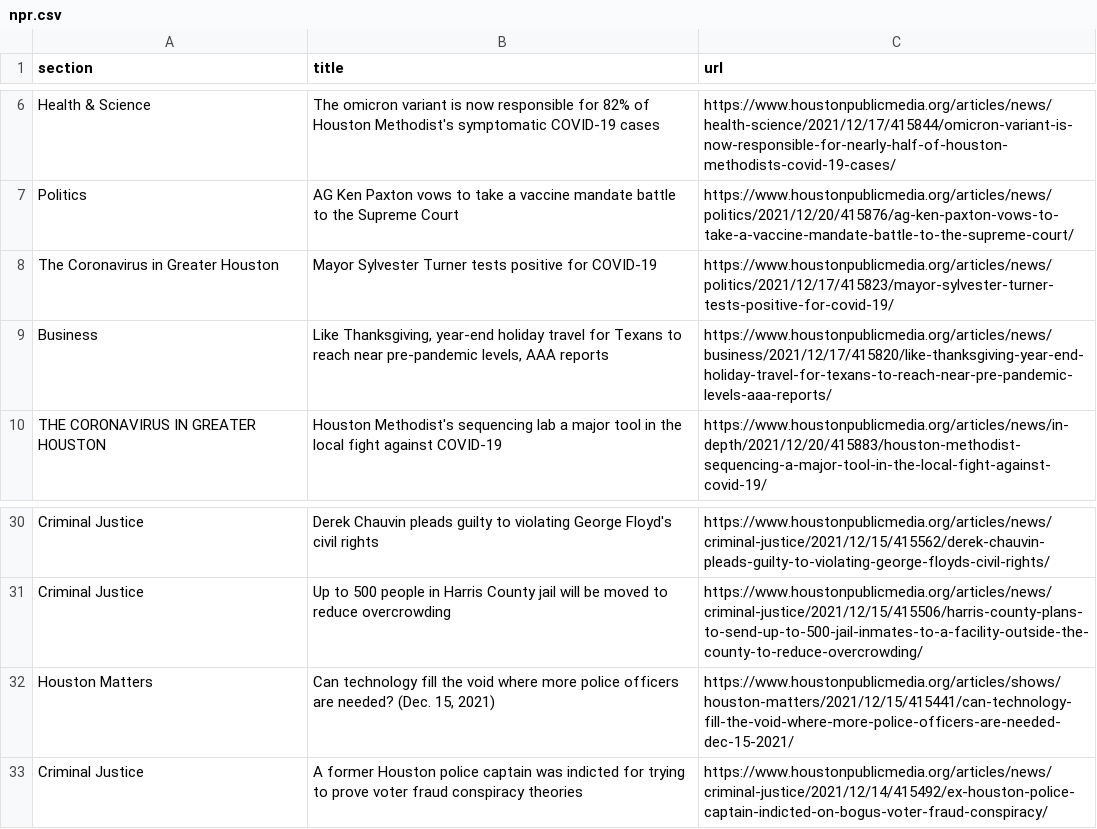
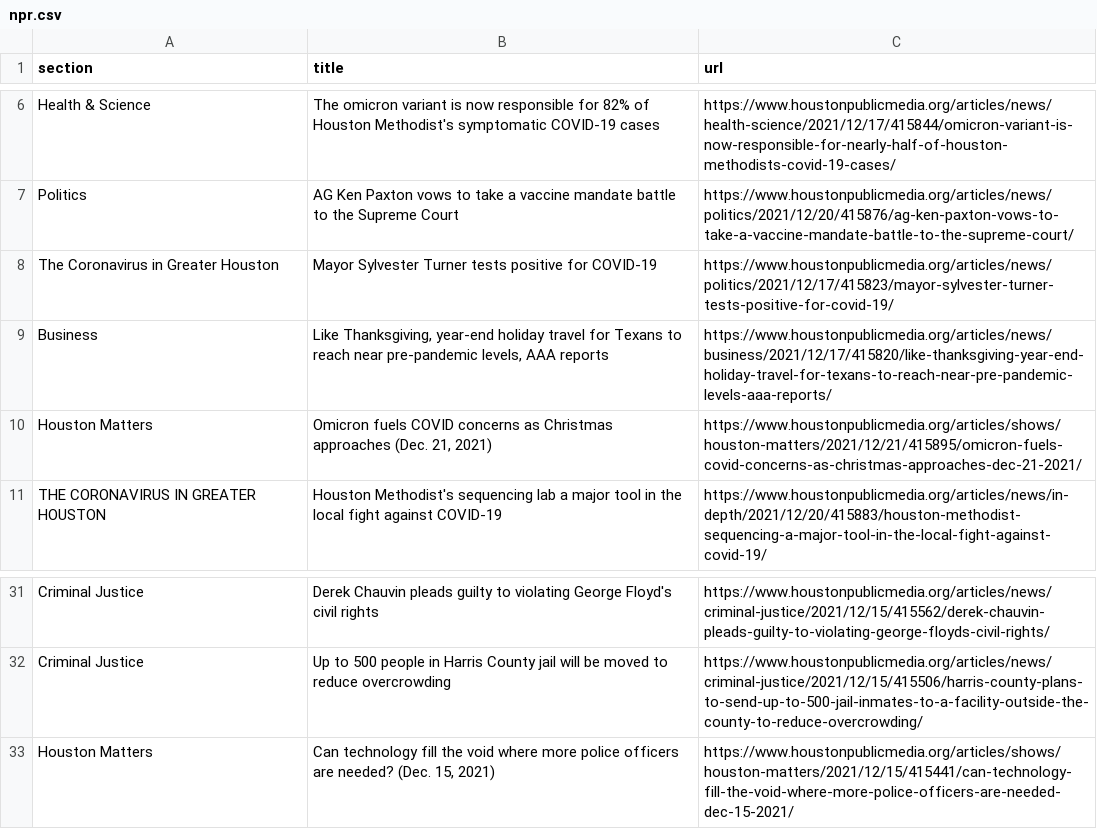
Before and after one commit to srjouppi/auto-scraper, a CSV file: npr.csv, drawn as a sheet; only a part is shown, gaps mark what is left out.

```diff
--- a/npr.csv
+++ b/npr.csv
@@ -9,2 +9,3 @@ The Coronavirus in Greater Houston,Mayor Sylvester Turner tests positive for COV
 Business,"Like Thanksgiving, year-end holiday travel for Texans to reach near pre-pandemic levels, AAA reports",https://www.houstonpublicmedia.org/articles/news/business/2021/12/17/415820/like-thanksgiving-year-end-holiday-travel-for-texans-to-reach-near-pre-pandemic-levels-aaa-reports/
+Houston Matters,"Omicron fuels COVID concerns as Christmas approaches (Dec. 21, 2021)",https://www.houstonpublicmedia.org/articles/shows/houston-matters/2021/12/21/415895/omicron-fuels-covid-concerns-as-christmas-approaches-dec-21-2021/
 THE CORONAVIRUS IN GREATER HOUSTON,Houston Methodist's sequencing lab a major tool in the local fight against COVID-19,https://www.houstonpublicmedia.org/articles/news/in-depth/2021/12/20/415883/houston-methodist-sequencing-a-major-tool-in-the-local-fight-against-covid-19/
@@ -32,2 +33 @@ Criminal Justice,Up to 500 people in Harris County jail will be moved to reduce
 Houston Matters,"Can technology fill the void where more police officers are needed? (Dec. 15, 2021)",https://www.houstonpublicmedia.org/articles/shows/houston-matters/2021/12/15/415441/can-technology-fill-the-void-where-more-police-officers-are-needed-dec-15-2021/
-Criminal Justice,A former Houston police captain was indicted for trying to prove voter fraud conspiracy theories,https://www.houstonpublicmedia.org/articles/news/criminal-justice/2021/12/14/415492/ex-houston-police-captain-indicted-on-bogus-voter-fraud-conspiracy/
```
